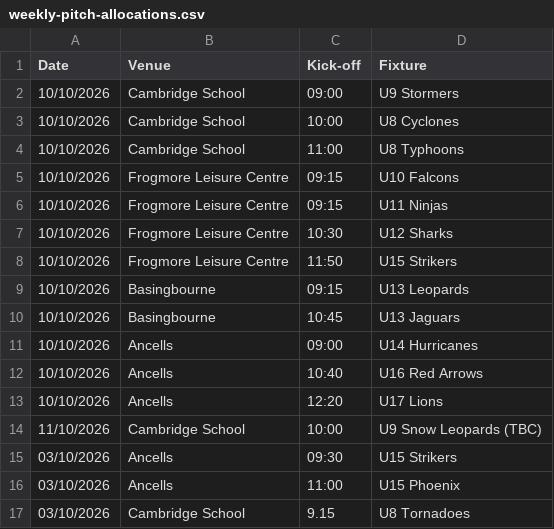
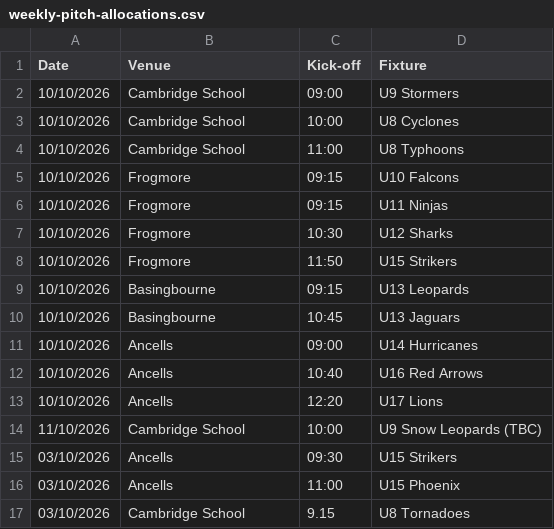
Before and after one commit to hartyouth/hartyouth.github.io, a CSV file: weekly-pitch-allocations.csv, drawn as a sheet.

Commit message:
more help with moving allocations

```diff
--- a/weekly-pitch-allocations.csv
+++ b/weekly-pitch-allocations.csv
@@ -4,6 +4,6 @@ Date,Venue,Kick-off,Fixture
 10/10/2026,Cambridge School,11:00,U8 Typhoons
-10/10/2026,Frogmore Leisure Centre,09:15,U10 Falcons
-10/10/2026,Frogmore Leisure Centre,09:15,U11 Ninjas
-10/10/2026,Frogmore Leisure Centre,10:30,U12 Sharks
-10/10/2026,Frogmore Leisure Centre,11:50,U15 Strikers
+10/10/2026,Frogmore,09:15,U10 Falcons
+10/10/2026,Frogmore,09:15,U11 Ninjas
+10/10/2026,Frogmore,10:30,U12 Sharks
+10/10/2026,Frogmore,11:50,U15 Strikers
 10/10/2026,Basingbourne,09:15,U13 Leopards
```
Also changed, not shown: 6 other files.
